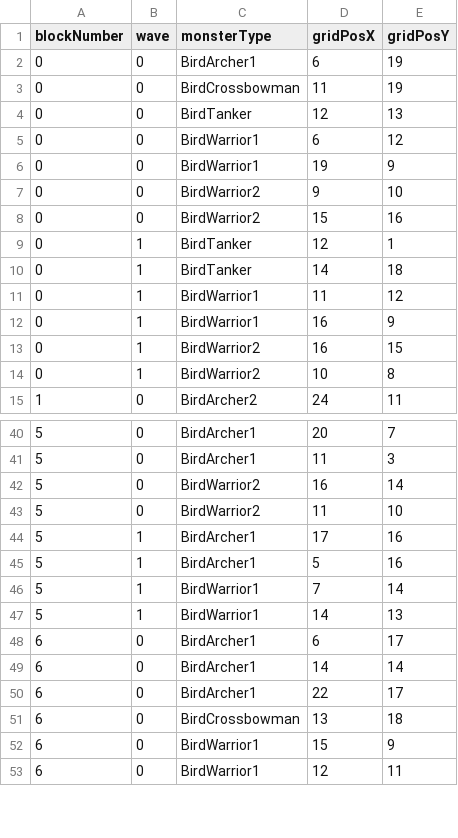
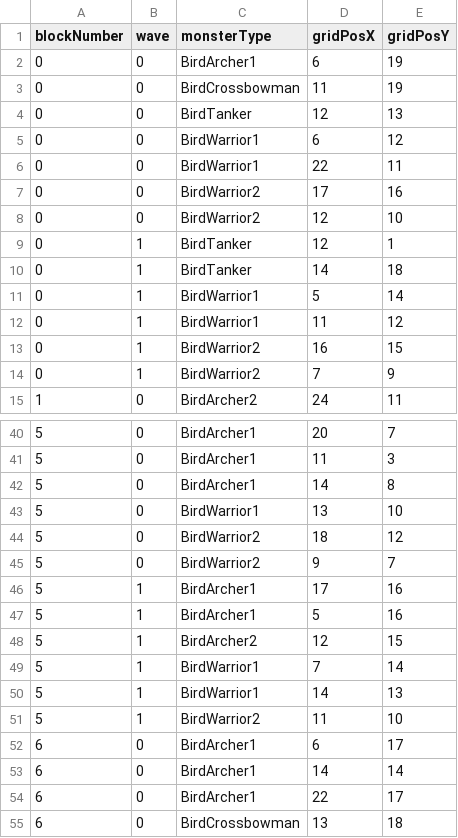
Before and after one commit to qkrdmstn/dragon-and-test, a CSV file: Assets/Resources/SpawnDB/SpawnTable_01_A.CSV, drawn as a sheet; only a part is shown, gaps mark what is left out; the shorter side is filled out with more unchanged rows; the diff covers the shown part only.

```diff
--- a/Assets/Resources/SpawnDB/SpawnTable_01_A.CSV
+++ b/Assets/Resources/SpawnDB/SpawnTable_01_A.CSV
@@ -5,11 +5,11 @@ blockNumber,wave,monsterType,gridPosX,gridPosY
 0,0,BirdWarrior1,6,12
-0,0,BirdWarrior1,19,9
-0,0,BirdWarrior2,9,10
-0,0,BirdWarrior2,15,16
+0,0,BirdWarrior1,22,11
+0,0,BirdWarrior2,17,16
+0,0,BirdWarrior2,12,10
 0,1,BirdTanker,12,1
 0,1,BirdTanker,14,18
+0,1,BirdWarrior1,5,14
 0,1,BirdWarrior1,11,12
-0,1,BirdWarrior1,16,9
 0,1,BirdWarrior2,16,15
-0,1,BirdWarrior2,10,8
+0,1,BirdWarrior2,7,9
 1,0,BirdArcher2,24,11
@@ -41,8 +41,12 @@ blockNumber,wave,monsterType,gridPosX,gridPosY
 5,0,BirdArcher1,11,3
-5,0,BirdWarrior2,16,14
-5,0,BirdWarrior2,11,10
+5,0,BirdArcher1,14,8
+5,0,BirdWarrior1,13,10
+5,0,BirdWarrior2,18,12
+5,0,BirdWarrior2,9,7
 5,1,BirdArcher1,17,16
 5,1,BirdArcher1,5,16
+5,1,BirdArcher2,12,15
 5,1,BirdWarrior1,7,14
 5,1,BirdWarrior1,14,13
+5,1,BirdWarrior2,11,10
 6,0,BirdArcher1,6,17
```
Also changed, not shown: 3 added rows, 3 removed rows, 2 moved rows and 17 edited cells elsewhere in this file, 7 other files.
